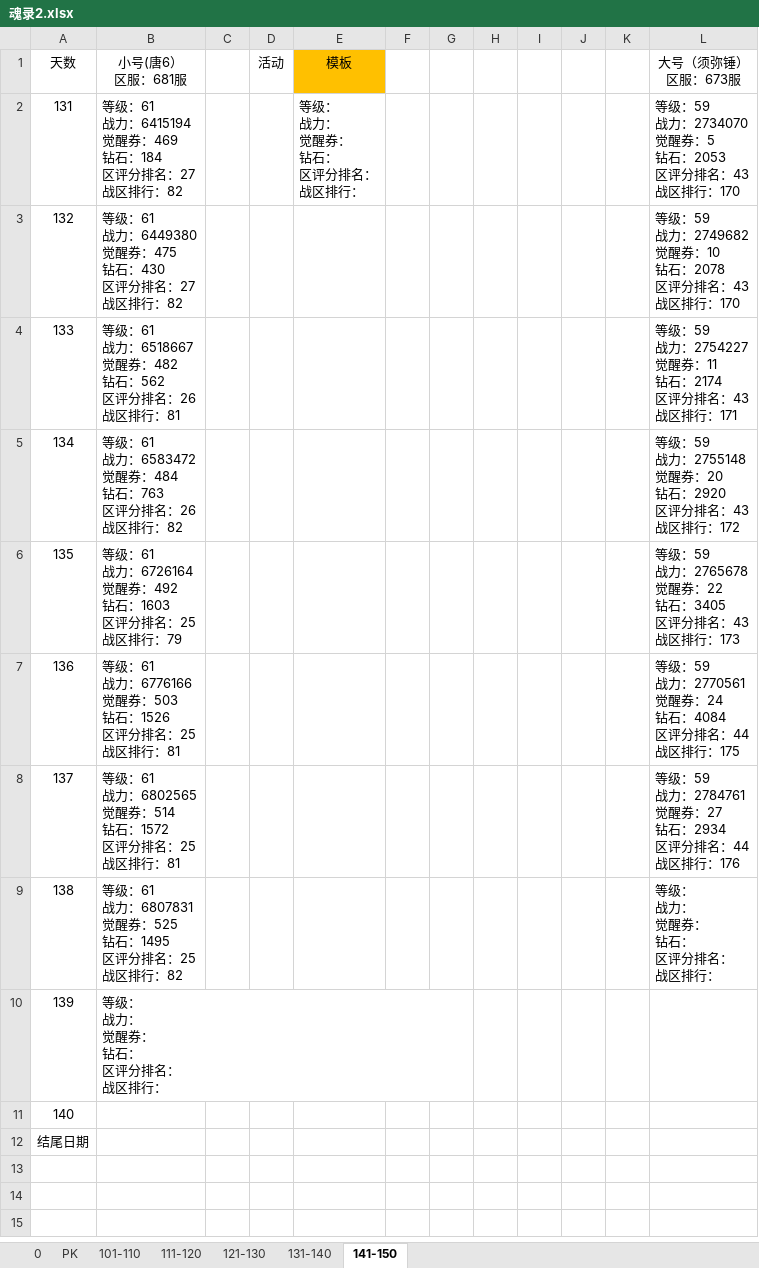
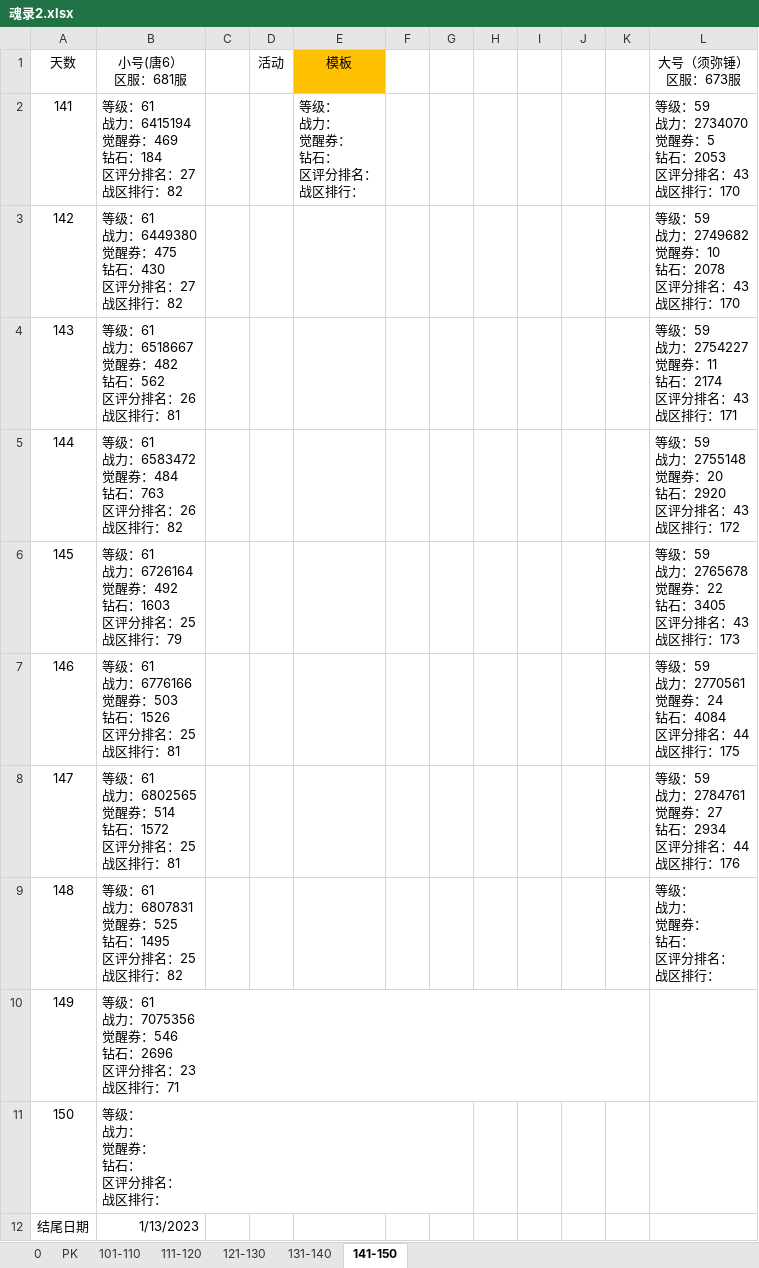
Before and after one commit to 1030821847/Person, an Excel workbook: 魂录2.xlsx, sheet 141-150, drawn as a sheet; values as stored, in another font and other column widths than the file's, no borders; removed rows and columns are numbered as before the commit, all else as after; ↵ is a line break in a cell; the diff names each change by its address in the sheet, - before the commit and + after, or states it on an @@ line.

Commit message:
update

```diff
--- a/魂录2.xlsx (sheet 141-150)
+++ b/魂录2.xlsx (sheet 141-150)
-A2 (天数): 131
+A2 (天数): 141
-A3 (天数): 132
+A3 (天数): 142
-A4 (天数): 133
+A4 (天数): 143
-A5 (天数): 134
+A5 (天数): 144
-A6 (天数): 135
+A6 (天数): 145
-A7 (天数): 136
+A7 (天数): 146
-A8 (天数): 137
+A8 (天数): 147
-A9 (天数): 138
+A9 (天数): 148
-row 10: 139 | 等级： ↵ 战力： ↵ 觉醒券： ↵ 钻石： ↵ 区评分排名： ↵ 战区排行：
-row 11: 140
+row 10: 149 | 等级：61 ↵ 战力：7075356 ↵ 觉醒券：546 ↵ 钻石：2696 ↵ 区评分排名：23 ↵ 战区排行：71
+row 11: 150 | 等级： ↵ 战力： ↵ 觉醒券： ↵ 钻石： ↵ 区评分排名： ↵ 战区排行：
-B12 (小号(唐6） 区服：681服): (empty)
+B12 (小号(唐6） 区服：681服): 1/13/2023
```
